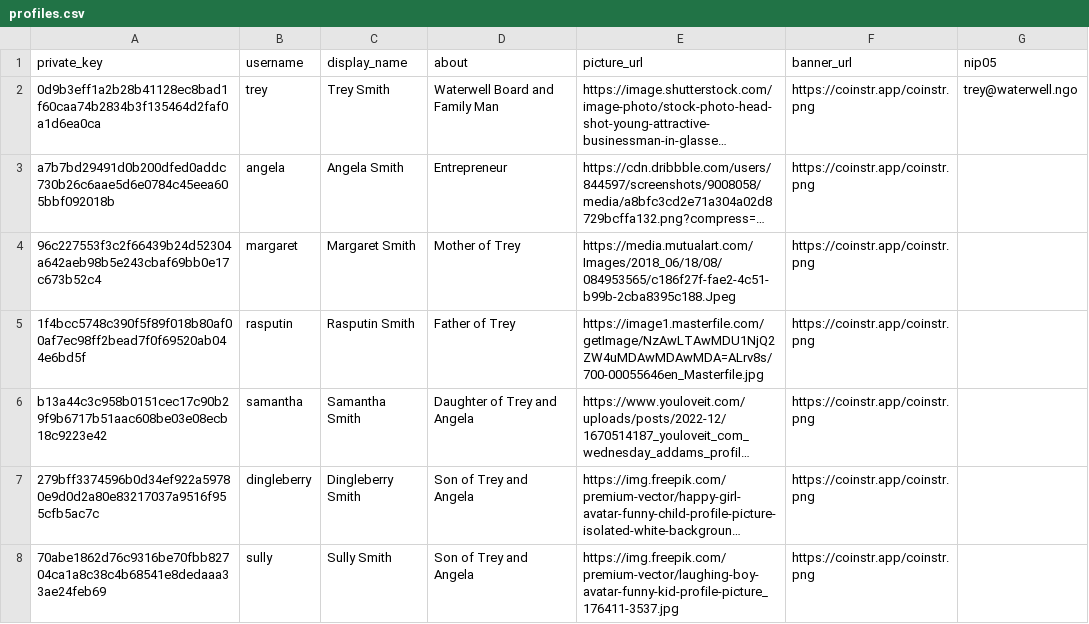
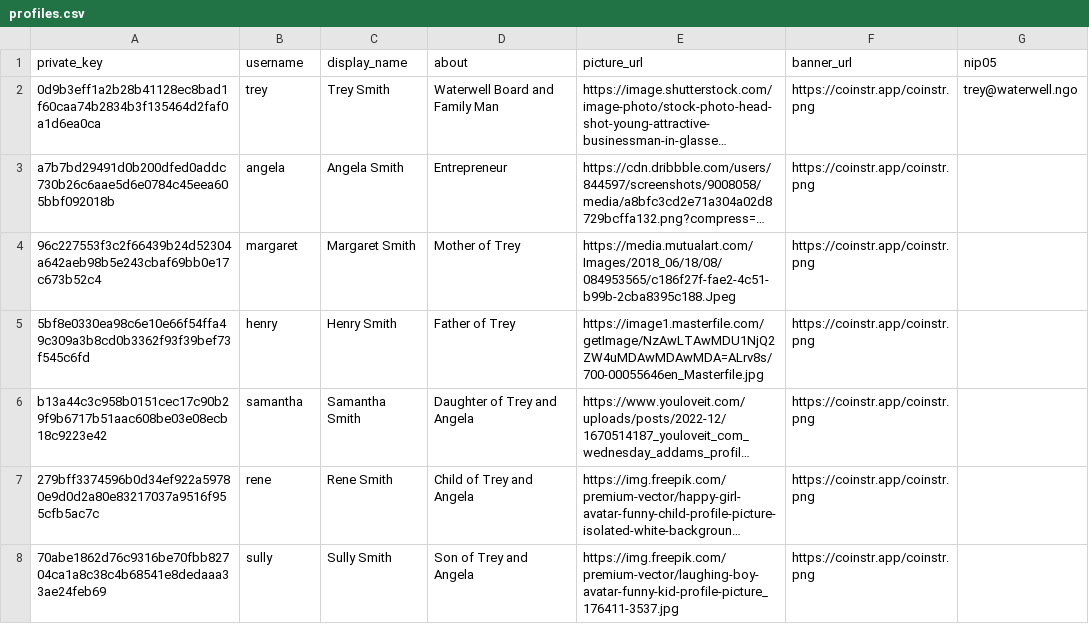
Before and after one commit to smartvaults/coinstr-demo, a CSV file: trey-smith-family/profiles.csv, drawn as a sheet; long unchanged cells end in …; the diff names each change by its address in the sheet, - before the commit and + after, or states it on an @@ line.

Commit message:
updated treys family and deleted keychains, which are in the coinstr repo

```diff
--- a/trey-smith-family/profiles.csv
+++ b/trey-smith-family/profiles.csv
-A5 (private_key): 1f4bcc5748c390f5f89f018b80af00af7ec98ff2bead7f0f69520ab044e6bd5f
+A5 (private_key): 5bf8e0330ea98c6e10e66f54ffa49c309a3b8cd0b3362f93f39bef73f545c6fd
-B5 (username): rasputin
+B5 (username): henry
-C5 (display_name): Rasputin Smith
+C5 (display_name): Henry Smith
-B7 (username): dingleberry
+B7 (username): rene
-C7 (display_name): Dingleberry Smith
+C7 (display_name): Rene Smith
-D7 (about): Son of Trey and Angela
+D7 (about): Child of Trey and Angela
```
Also changed, not shown: trey-smith-family/contact-list.csv, trey-smith-family/trey-contact-list.csv, 9 other files.
